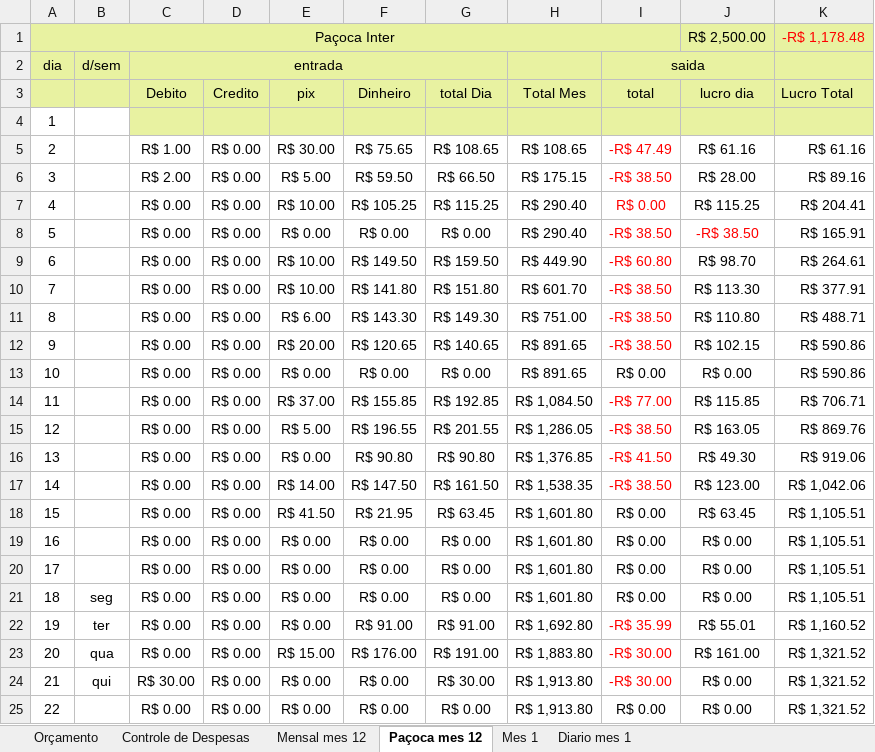
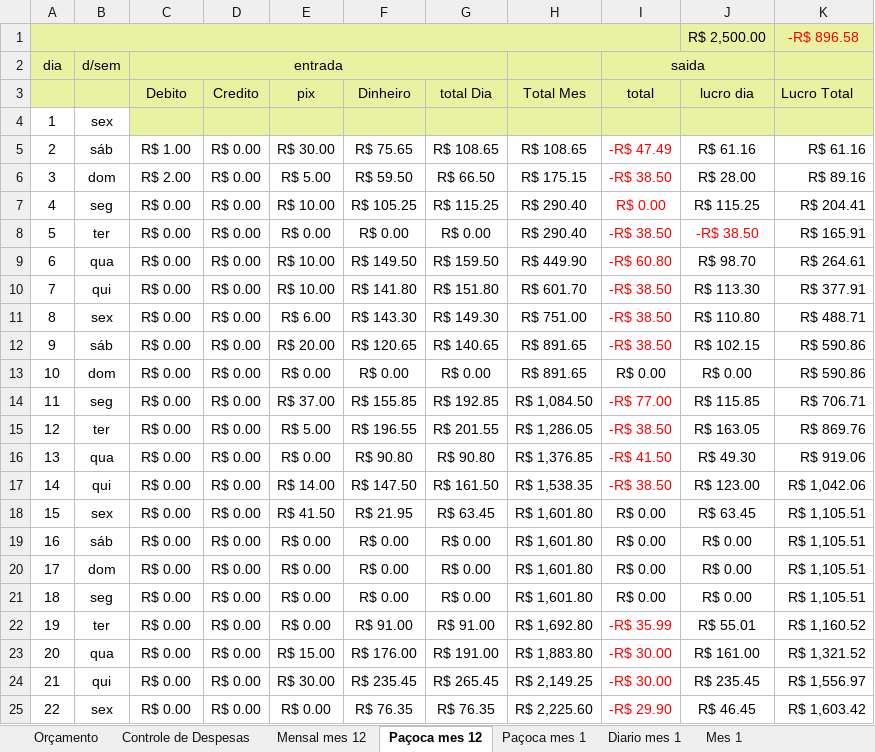
Before and after one commit to LeandroRDS/htdocs, an Excel workbook: finaças/getao 2024.xlsx, sheet Paçoca mes 12, drawn as a sheet; only a part is shown; values as stored, in another font and other column widths than the file's, no borders; conditional formats not drawn; removed rows and columns are numbered as before the commit, all else as after; the diff covers the shown part only; the diff names each change by its address in the sheet, - before the commit and + after, or states it on an @@ line.

```diff
--- a/finaças/getao 2024.xlsx (sheet Paçoca mes 12)
+++ b/finaças/getao 2024.xlsx (sheet Paçoca mes 12)
+sheet tab: Paçoca mes 1
@@ sheet tab order changed: Orçamento | Controle de Despesas | Mensal mes 12 | Paçoca mes 12 | Paçoca mes 1 | Diario mes 1 | Mes 1 @@
-row 1: Paçoca Inter |  |  |  |  |  |  |  |  | R$ 2,500.00 | -R$ 1,178.48
+row 1:  |  |  |  |  |  |  |  |  | R$ 2,500.00 | -R$ 896.58
-B4: (empty)
+B4: sex
-B5: (empty)
+B5: sáb
-B6: (empty)
+B6: dom
-B7: (empty)
+B7: seg
-B8: (empty)
+B8: ter
-B9: (empty)
+B9: qua
-B10: (empty)
+B10: qui
-B11: (empty)
+B11: sex
-B12: (empty)
+B12: sáb
-B13: (empty)
+B13: dom
-B14: (empty)
+B14: seg
-B15: (empty)
+B15: ter
-B16: (empty)
+B16: qua
-B17: (empty)
+B17: qui
-B18: (empty)
+B18: sex
-B19: (empty)
+B19: sáb
-B20: (empty)
+B20: dom
-C24 (Debito): R$ 30.00
+C24 (Debito): R$ 0.00
-E24 (pix): R$ 0.00
+E24 (pix): R$ 30.00
-F24 (Dinheiro): R$ 0.00
+F24 (Dinheiro): R$ 235.45
-G24 (total Dia): R$ 30.00
+G24 (total Dia): R$ 265.45
-H24 (Total Mes): R$ 1,913.80
+H24 (Total Mes): R$ 2,149.25
-J24 (lucro dia): R$ 0.00
+J24 (lucro dia): R$ 235.45
-K24 (Lucro Total): R$ 1,321.52
+K24 (Lucro Total): R$ 1,556.97
-B25: (empty)
+B25: sex
-F25 (Dinheiro): R$ 0.00
+F25 (Dinheiro): R$ 76.35
-G25 (total Dia): R$ 0.00
+G25 (total Dia): R$ 76.35
-H25 (Total Mes): R$ 1,913.80
+H25 (Total Mes): R$ 2,225.60
-I25 (total): R$ 0.00
+I25 (total): -R$ 29.90
-I25 text colour: black
+I25 text colour: #FF0000
-J25 (lucro dia): R$ 0.00
+J25 (lucro dia): R$ 46.45
-K25 (Lucro Total): R$ 1,321.52
+K25 (Lucro Total): R$ 1,603.42
```
Also changed, not shown: 34 edited cells elsewhere in this sheet, sheet Mensal mes 12, sheet Mes 1, charts or pictures, 1 other file.
